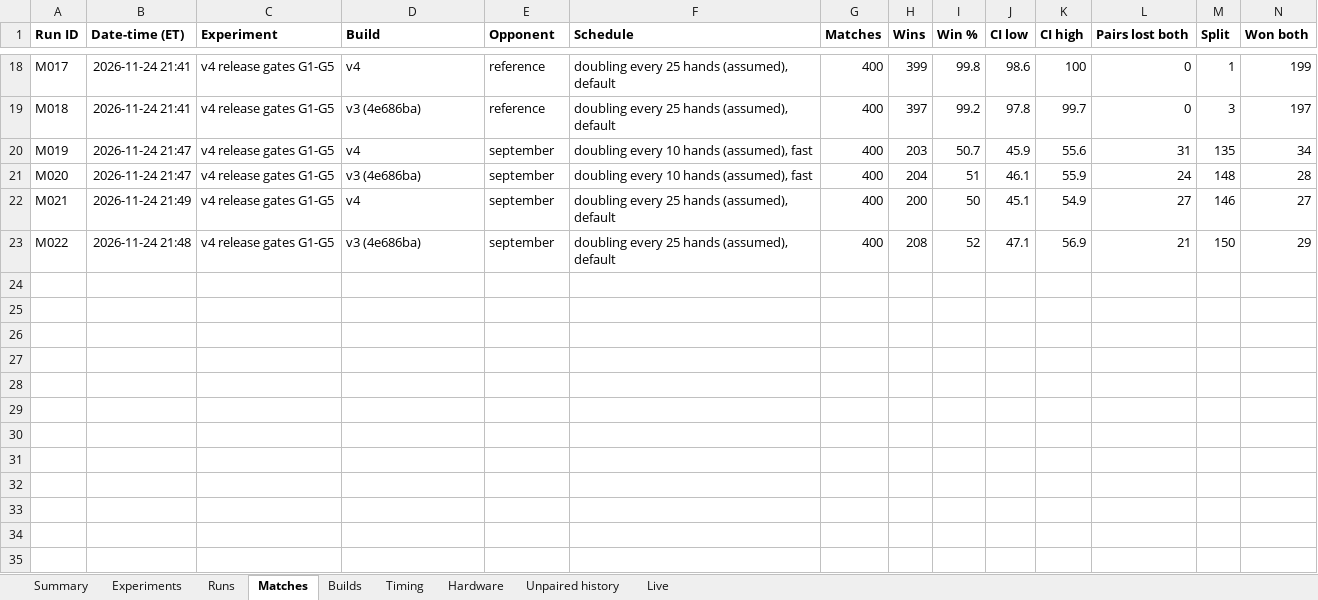
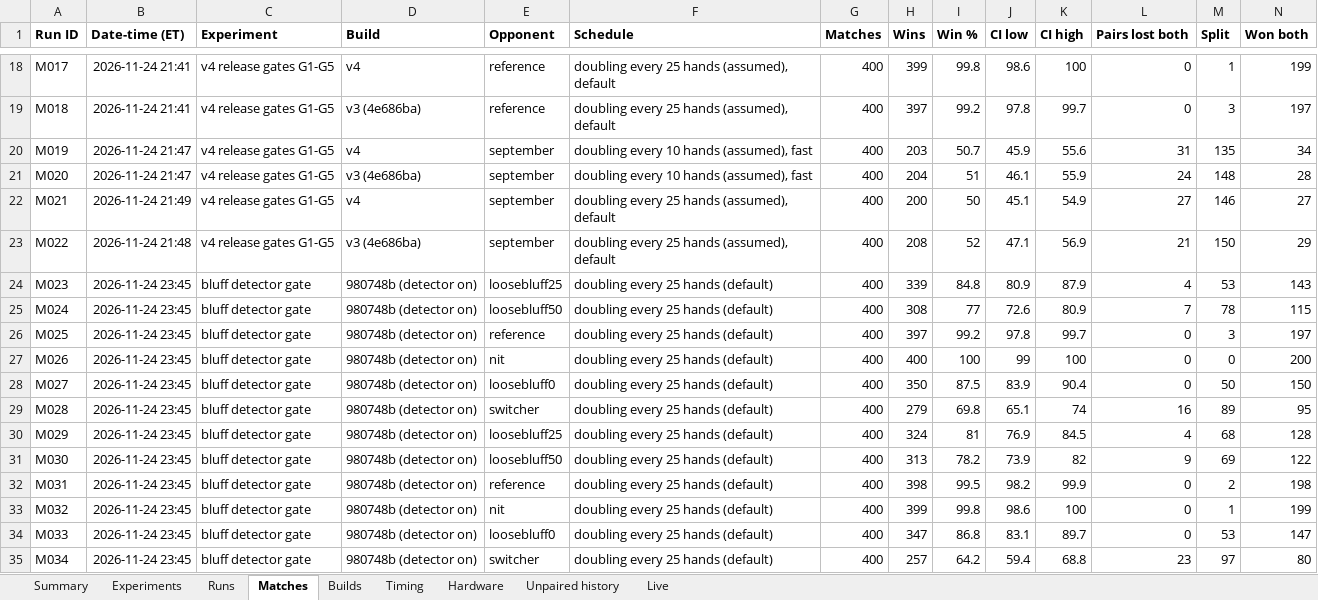
Before and after one commit to yashlad1/pokercpp, an Excel workbook: results/eval-log.xlsx, sheet Matches, drawn as a sheet; only a part is shown, gaps mark what is left out; values as stored, in another font and other column widths than the file's, no borders; rows hold the shown columns only; the diff names each change by its address in the sheet, - before the commit and + after, or states it on an @@ line.

Commit message:
Add bluff detector gate results (#51): inconclusive; 24 paired rows, 12 match rows

```diff
--- a/results/eval-log.xlsx (sheet Matches)
+++ b/results/eval-log.xlsx (sheet Matches)
+row 24: M023 | 2026-11-24 23:45 | bluff detector gate | 980748b (detector on) | loosebluff25 | doubling every 25 hands (default) | 400 | 339 | 84.8 | 80.9 | 87.9 | 4 | 53 | 143
+row 25: M024 | 2026-11-24 23:45 | bluff detector gate | 980748b (detector on) | loosebluff50 | doubling every 25 hands (default) | 400 | 308 | 77 | 72.6 | 80.9 | 7 | 78 | 115
+row 26: M025 | 2026-11-24 23:45 | bluff detector gate | 980748b (detector on) | reference | doubling every 25 hands (default) | 400 | 397 | 99.2 | 97.8 | 99.7 | 0 | 3 | 197
+row 27: M026 | 2026-11-24 23:45 | bluff detector gate | 980748b (detector on) | nit | doubling every 25 hands (default) | 400 | 400 | 100 | 99 | 100 | 0 | 0 | 200
+row 28: M027 | 2026-11-24 23:45 | bluff detector gate | 980748b (detector on) | loosebluff0 | doubling every 25 hands (default) | 400 | 350 | 87.5 | 83.9 | 90.4 | 0 | 50 | 150
+row 29: M028 | 2026-11-24 23:45 | bluff detector gate | 980748b (detector on) | switcher | doubling every 25 hands (default) | 400 | 279 | 69.8 | 65.1 | 74 | 16 | 89 | 95
+row 30: M029 | 2026-11-24 23:45 | bluff detector gate | 980748b (detector on) | loosebluff25 | doubling every 25 hands (default) | 400 | 324 | 81 | 76.9 | 84.5 | 4 | 68 | 128
+row 31: M030 | 2026-11-24 23:45 | bluff detector gate | 980748b (detector on) | loosebluff50 | doubling every 25 hands (default) | 400 | 313 | 78.2 | 73.9 | 82 | 9 | 69 | 122
+row 32: M031 | 2026-11-24 23:45 | bluff detector gate | 980748b (detector on) | reference | doubling every 25 hands (default) | 400 | 398 | 99.5 | 98.2 | 99.9 | 0 | 2 | 198
+row 33: M032 | 2026-11-24 23:45 | bluff detector gate | 980748b (detector on) | nit | doubling every 25 hands (default) | 400 | 399 | 99.8 | 98.6 | 100 | 0 | 1 | 199
+row 34: M033 | 2026-11-24 23:45 | bluff detector gate | 980748b (detector on) | loosebluff0 | doubling every 25 hands (default) | 400 | 347 | 86.8 | 83.1 | 89.7 | 0 | 53 | 147
+row 35: M034 | 2026-11-24 23:45 | bluff detector gate | 980748b (detector on) | switcher | doubling every 25 hands (default) | 400 | 257 | 64.2 | 59.4 | 68.8 | 23 | 97 | 80
```
Also changed, not shown: sheet Runs, sheet Summary, 1 other file.
